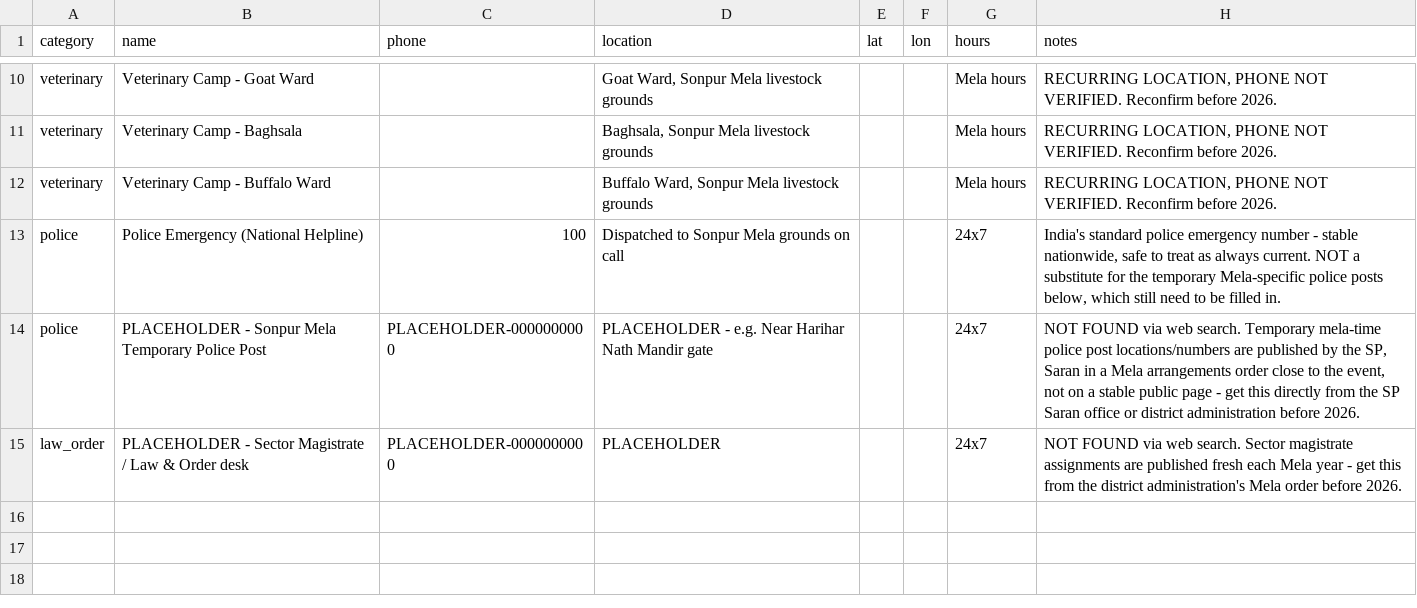
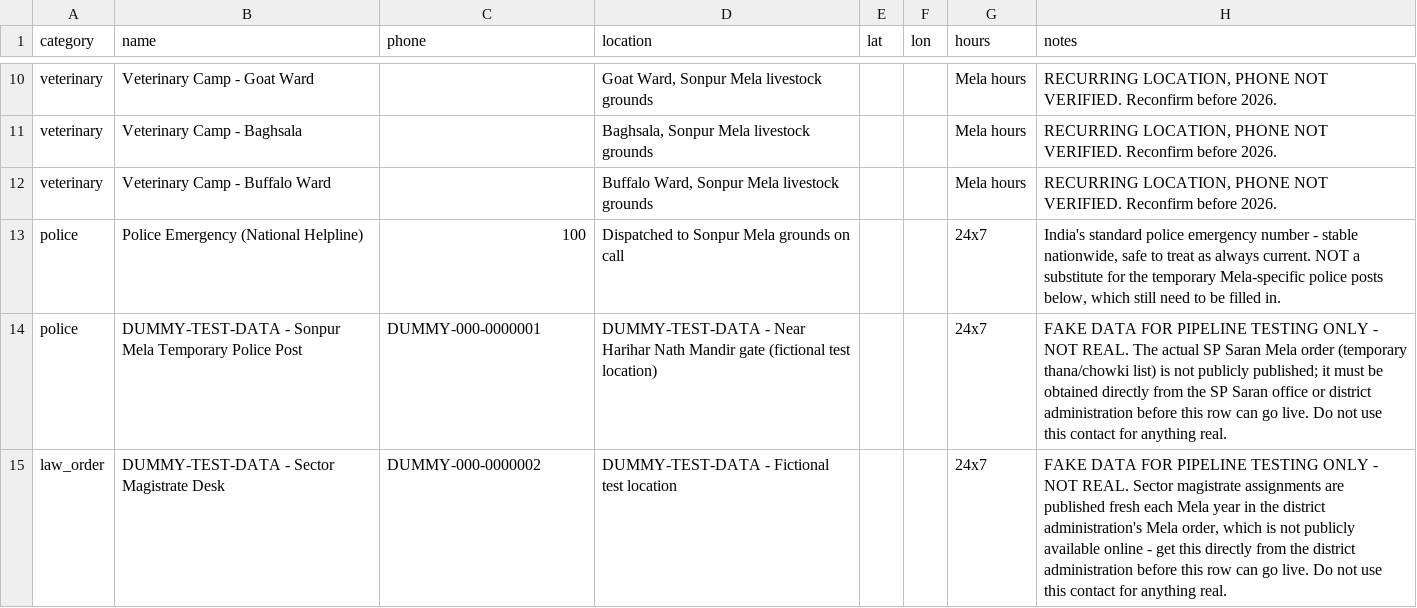
Before and after one commit to Taru650/whatsapp-automation-, a CSV file: data/facilities.csv, drawn as a sheet; only a part is shown, gaps mark what is left out.

```diff
--- a/data/facilities.csv
+++ b/data/facilities.csv
@@ -13,3 +13,3 @@ veterinary,"Veterinary Camp - Buffalo Ward","","Buffalo Ward, Sonpur Mela livest
 police,"Police Emergency (National Helpline)","100","Dispatched to Sonpur Mela grounds on call",,,24x7,"India's standard police emergency number - stable nationwide, safe to treat as always current. NOT a substitute for the temporary Mela-specific police posts below, which still need to be filled in."
-police,"PLACEHOLDER - Sonpur Mela Temporary Police Post","PLACEHOLDER-0000000000","PLACEHOLDER - e.g. Near Harihar Nath Mandir gate",,,24x7,"NOT FOUND via web search. Temporary mela-time police post locations/numbers are published by the SP, Saran in a Mela arrangements order close to the event, not on a stable public page - get this directly from the SP Saran office or district administration before 2026."
-law_order,"PLACEHOLDER - Sector Magistrate / Law & Order desk","PLACEHOLDER-0000000000","PLACEHOLDER",,,24x7,"NOT FOUND via web search. Sector magistrate assignments are published fresh each Mela year - get this from the district administration's Mela order before 2026."
+police,"DUMMY-TEST-DATA - Sonpur Mela Temporary Police Post","DUMMY-000-0000001","DUMMY-TEST-DATA - Near Harihar Nath Mandir gate (fictional test location)",,,24x7,"FAKE DATA FOR PIPELINE TESTING ONLY - NOT REAL. The actual SP Saran Mela order (temporary thana/chowki list) is not publicly published; it must be obtained directly from the SP Saran office or district administration before this row can go live. Do not use this contact for anything real."
+law_order,"DUMMY-TEST-DATA - Sector Magistrate Desk","DUMMY-000-0000002","DUMMY-TEST-DATA - Fictional test location",,,24x7,"FAKE DATA FOR PIPELINE TESTING ONLY - NOT REAL. Sector magistrate assignments are published fresh each Mela year in the district administration's Mela order, which is not publicly available online - get this directly from the district administration before this row can go live. Do not use this contact for anything real."
```
